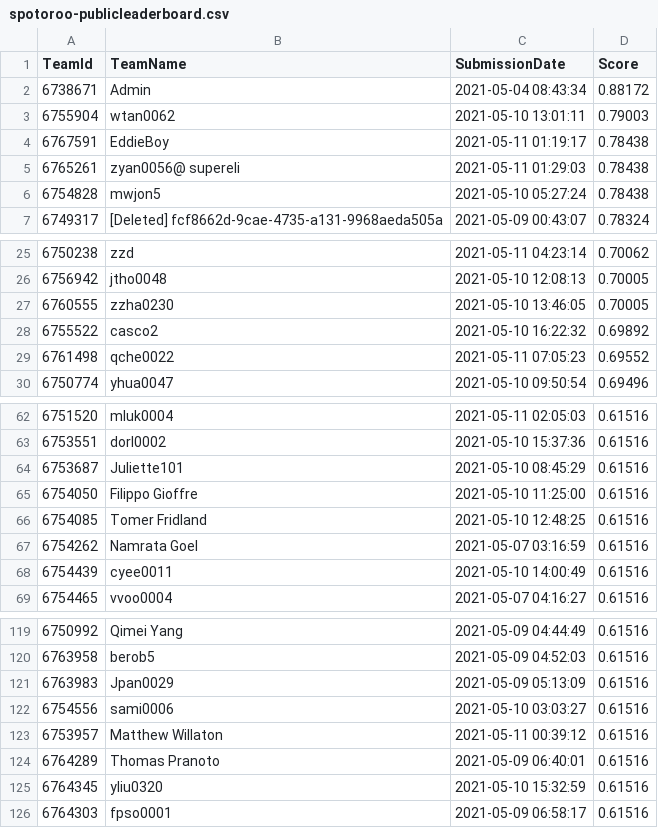
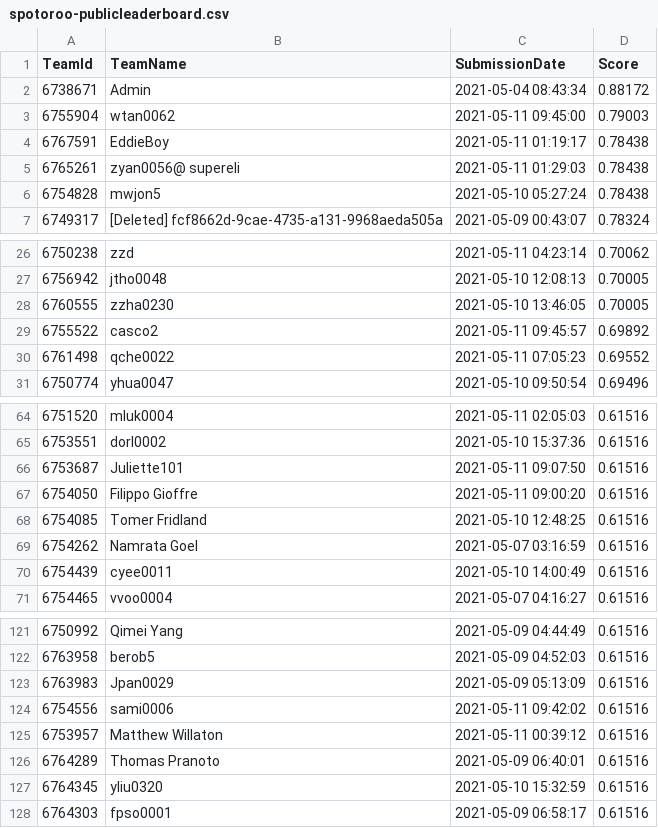
Before and after one commit to TengMCing/ETC3250_kaggle_score, a CSV file: data/spotoroo-publicleaderboard.csv, drawn as a sheet; only a part is shown, gaps mark what is left out; the diff covers the shown part only.

```diff
--- a/data/spotoroo-publicleaderboard.csv
+++ b/data/spotoroo-publicleaderboard.csv
@@ -2,3 +2,3 @@
 6738671,Admin,"2021-05-04 08:43:34",0.88172
-6755904,wtan0062,"2021-05-10 13:01:11",0.79003
+6755904,wtan0062,"2021-05-11 09:45:00",0.79003
 6767591,EddieBoy,"2021-05-11 01:19:17",0.78438
@@ -27,3 +28,3 @@
 6760555,zzha0230,"2021-05-10 13:46:05",0.70005
-6755522,casco2,"2021-05-10 16:22:32",0.69892
+6755522,casco2,"2021-05-11 09:45:57",0.69892
 6761498,qche0022,"2021-05-11 07:05:23",0.69552
@@ -63,4 +65,4 @@
 6753551,dorl0002,"2021-05-10 15:37:36",0.61516
-6753687,Juliette101,"2021-05-10 08:45:29",0.61516
-6754050,"Filippo Gioffre","2021-05-10 11:25:00",0.61516
+6753687,Juliette101,"2021-05-11 09:07:50",0.61516
+6754050,"Filippo Gioffre","2021-05-11 09:00:20",0.61516
 6754085,"Tomer Fridland","2021-05-10 12:48:25",0.61516
@@ -121,3 +123,3 @@
 6763983,Jpan0029,"2021-05-09 05:13:09",0.61516
-6754556,sami0006,"2021-05-10 03:03:27",0.61516
+6754556,sami0006,"2021-05-11 09:42:02",0.61516
 6753957,"Matthew Willaton","2021-05-11 00:39:12",0.61516
```
Also changed, not shown: 4 added rows, 3 removed rows and 1 edited cell elsewhere in this file, 4 other files.
